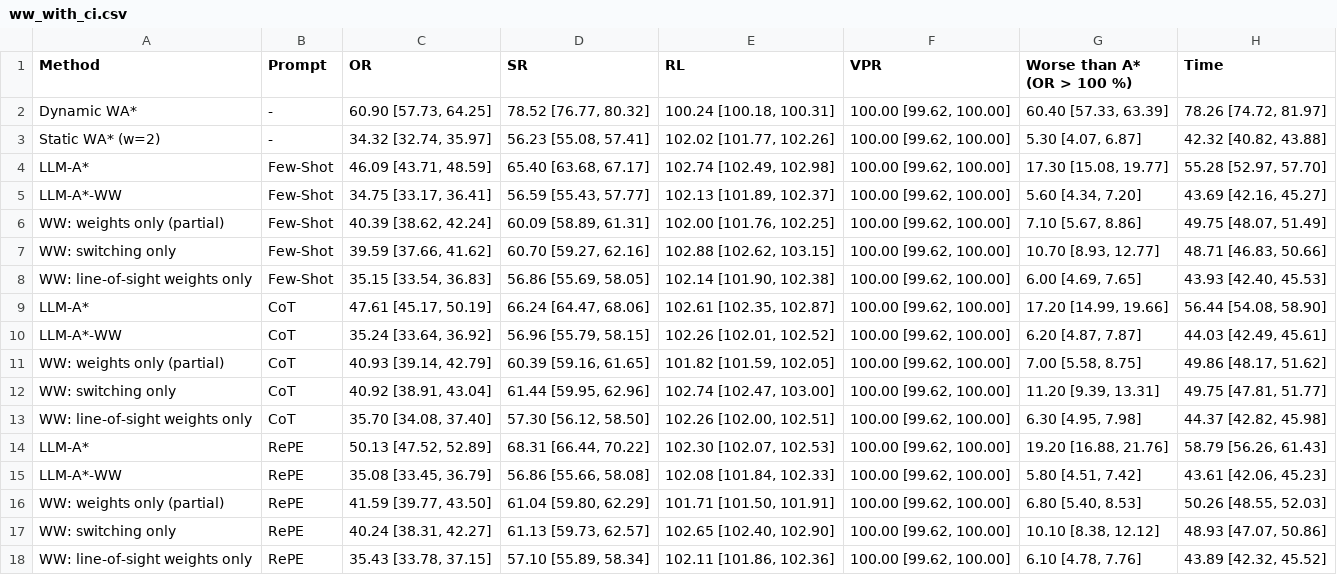
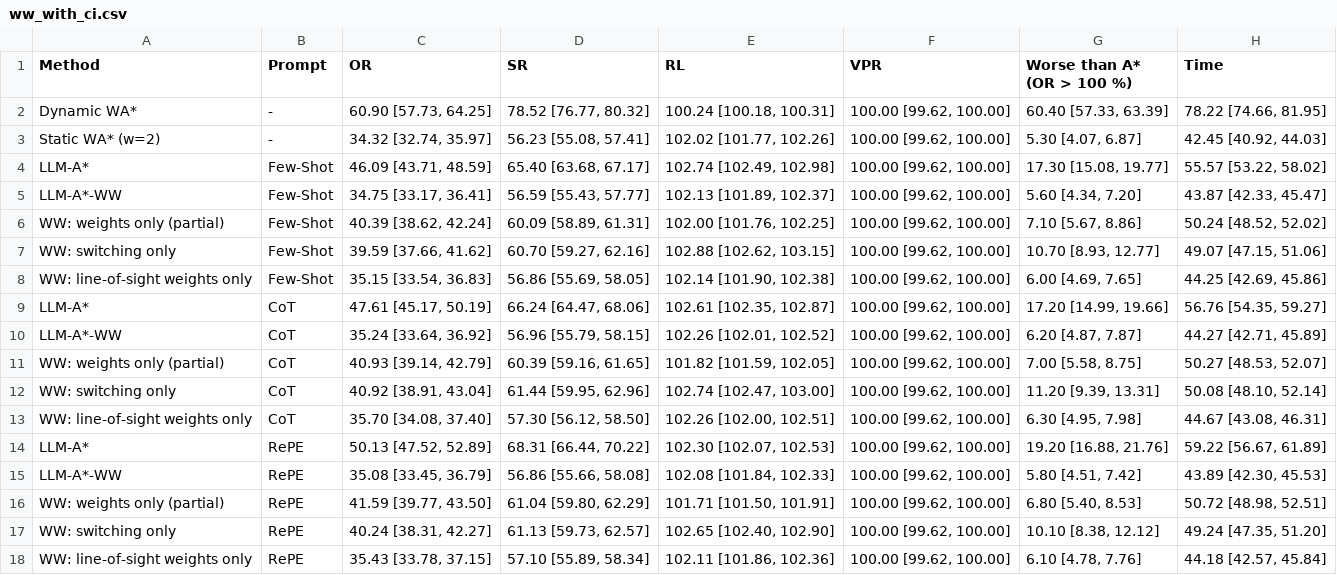
Before and after one commit to leomueller5/llm_astar_max, a CSV file: improving_llm_star/results/ww_with_ci.csv, drawn as a sheet.

```diff
--- a/improving_llm_star/results/ww_with_ci.csv
+++ b/improving_llm_star/results/ww_with_ci.csv
@@ -1,18 +1,18 @@
 Method,Prompt,OR,SR,RL,VPR,Worse than A* (OR > 100 %),Time
-Dynamic WA*,-,"60.90 [57.73, 64.25]","78.52 [76.77, 80.32]","100.24 [100.18, 100.31]","100.00 [99.62, 100.00]","60.40 [57.33, 63.39]","78.26 [74.72, 81.97]"
-Static WA* (w=2),-,"34.32 [32.74, 35.97]","56.23 [55.08, 57.41]","102.02 [101.77, 102.26]","100.00 [99.62, 100.00]","5.30 [4.07, 6.87]","42.32 [40.82, 43.88]"
-LLM-A*,Few-Shot,"46.09 [43.71, 48.59]","65.40 [63.68, 67.17]","102.74 [102.49, 102.98]","100.00 [99.62, 100.00]","17.30 [15.08, 19.77]","55.28 [52.97, 57.70]"
-LLM-A*-WW,Few-Shot,"34.75 [33.17, 36.41]","56.59 [55.43, 57.77]","102.13 [101.89, 102.37]","100.00 [99.62, 100.00]","5.60 [4.34, 7.20]","43.69 [42.16, 45.27]"
-WW: weights only (partial),Few-Shot,"40.39 [38.62, 42.24]","60.09 [58.89, 61.31]","102.00 [101.76, 102.25]","100.00 [99.62, 100.00]","7.10 [5.67, 8.86]","49.75 [48.07, 51.49]"
-WW: switching only,Few-Shot,"39.59 [37.66, 41.62]","60.70 [59.27, 62.16]","102.88 [102.62, 103.15]","100.00 [99.62, 100.00]","10.70 [8.93, 12.77]","48.71 [46.83, 50.66]"
-WW: line-of-sight weights only,Few-Shot,"35.15 [33.54, 36.83]","56.86 [55.69, 58.05]","102.14 [101.90, 102.38]","100.00 [99.62, 100.00]","6.00 [4.69, 7.65]","43.93 [42.40, 45.53]"
-LLM-A*,CoT,"47.61 [45.17, 50.19]","66.24 [64.47, 68.06]","102.61 [102.35, 102.87]","100.00 [99.62, 100.00]","17.20 [14.99, 19.66]","56.44 [54.08, 58.90]"
-LLM-A*-WW,CoT,"35.24 [33.64, 36.92]","56.96 [55.79, 58.15]","102.26 [102.01, 102.52]","100.00 [99.62, 100.00]","6.20 [4.87, 7.87]","44.03 [42.49, 45.61]"
-WW: weights only (partial),CoT,"40.93 [39.14, 42.79]","60.39 [59.16, 61.65]","101.82 [101.59, 102.05]","100.00 [99.62, 100.00]","7.00 [5.58, 8.75]","49.86 [48.17, 51.62]"
-WW: switching only,CoT,"40.92 [38.91, 43.04]","61.44 [59.95, 62.96]","102.74 [102.47, 103.00]","100.00 [99.62, 100.00]","11.20 [9.39, 13.31]","49.75 [47.81, 51.77]"
-WW: line-of-sight weights only,CoT,"35.70 [34.08, 37.40]","57.30 [56.12, 58.50]","102.26 [102.00, 102.51]","100.00 [99.62, 100.00]","6.30 [4.95, 7.98]","44.37 [42.82, 45.98]"
-LLM-A*,RePE,"50.13 [47.52, 52.89]","68.31 [66.44, 70.22]","102.30 [102.07, 102.53]","100.00 [99.62, 100.00]","19.20 [16.88, 21.76]","58.79 [56.26, 61.43]"
-LLM-A*-WW,RePE,"35.08 [33.45, 36.79]","56.86 [55.66, 58.08]","102.08 [101.84, 102.33]","100.00 [99.62, 100.00]","5.80 [4.51, 7.42]","43.61 [42.06, 45.23]"
-WW: weights only (partial),RePE,"41.59 [39.77, 43.50]","61.04 [59.80, 62.29]","101.71 [101.50, 101.91]","100.00 [99.62, 100.00]","6.80 [5.40, 8.53]","50.26 [48.55, 52.03]"
-WW: switching only,RePE,"40.24 [38.31, 42.27]","61.13 [59.73, 62.57]","102.65 [102.40, 102.90]","100.00 [99.62, 100.00]","10.10 [8.38, 12.12]","48.93 [47.07, 50.86]"
-WW: line-of-sight weights only,RePE,"35.43 [33.78, 37.15]","57.10 [55.89, 58.34]","102.11 [101.86, 102.36]","100.00 [99.62, 100.00]","6.10 [4.78, 7.76]","43.89 [42.32, 45.52]"
+Dynamic WA*,-,"60.90 [57.73, 64.25]","78.52 [76.77, 80.32]","100.24 [100.18, 100.31]","100.00 [99.62, 100.00]","60.40 [57.33, 63.39]","78.22 [74.66, 81.95]"
+Static WA* (w=2),-,"34.32 [32.74, 35.97]","56.23 [55.08, 57.41]","102.02 [101.77, 102.26]","100.00 [99.62, 100.00]","5.30 [4.07, 6.87]","42.45 [40.92, 44.03]"
+LLM-A*,Few-Shot,"46.09 [43.71, 48.59]","65.40 [63.68, 67.17]","102.74 [102.49, 102.98]","100.00 [99.62, 100.00]","17.30 [15.08, 19.77]","55.57 [53.22, 58.02]"
+LLM-A*-WW,Few-Shot,"34.75 [33.17, 36.41]","56.59 [55.43, 57.77]","102.13 [101.89, 102.37]","100.00 [99.62, 100.00]","5.60 [4.34, 7.20]","43.87 [42.33, 45.47]"
+WW: weights only (partial),Few-Shot,"40.39 [38.62, 42.24]","60.09 [58.89, 61.31]","102.00 [101.76, 102.25]","100.00 [99.62, 100.00]","7.10 [5.67, 8.86]","50.24 [48.52, 52.02]"
+WW: switching only,Few-Shot,"39.59 [37.66, 41.62]","60.70 [59.27, 62.16]","102.88 [102.62, 103.15]","100.00 [99.62, 100.00]","10.70 [8.93, 12.77]","49.07 [47.15, 51.06]"
+WW: line-of-sight weights only,Few-Shot,"35.15 [33.54, 36.83]","56.86 [55.69, 58.05]","102.14 [101.90, 102.38]","100.00 [99.62, 100.00]","6.00 [4.69, 7.65]","44.25 [42.69, 45.86]"
+LLM-A*,CoT,"47.61 [45.17, 50.19]","66.24 [64.47, 68.06]","102.61 [102.35, 102.87]","100.00 [99.62, 100.00]","17.20 [14.99, 19.66]","56.76 [54.35, 59.27]"
+LLM-A*-WW,CoT,"35.24 [33.64, 36.92]","56.96 [55.79, 58.15]","102.26 [102.01, 102.52]","100.00 [99.62, 100.00]","6.20 [4.87, 7.87]","44.27 [42.71, 45.89]"
+WW: weights only (partial),CoT,"40.93 [39.14, 42.79]","60.39 [59.16, 61.65]","101.82 [101.59, 102.05]","100.00 [99.62, 100.00]","7.00 [5.58, 8.75]","50.27 [48.53, 52.07]"
+WW: switching only,CoT,"40.92 [38.91, 43.04]","61.44 [59.95, 62.96]","102.74 [102.47, 103.00]","100.00 [99.62, 100.00]","11.20 [9.39, 13.31]","50.08 [48.10, 52.14]"
+WW: line-of-sight weights only,CoT,"35.70 [34.08, 37.40]","57.30 [56.12, 58.50]","102.26 [102.00, 102.51]","100.00 [99.62, 100.00]","6.30 [4.95, 7.98]","44.67 [43.08, 46.31]"
+LLM-A*,RePE,"50.13 [47.52, 52.89]","68.31 [66.44, 70.22]","102.30 [102.07, 102.53]","100.00 [99.62, 100.00]","19.20 [16.88, 21.76]","59.22 [56.67, 61.89]"
+LLM-A*-WW,RePE,"35.08 [33.45, 36.79]","56.86 [55.66, 58.08]","102.08 [101.84, 102.33]","100.00 [99.62, 100.00]","5.80 [4.51, 7.42]","43.89 [42.30, 45.53]"
+WW: weights only (partial),RePE,"41.59 [39.77, 43.50]","61.04 [59.80, 62.29]","101.71 [101.50, 101.91]","100.00 [99.62, 100.00]","6.80 [5.40, 8.53]","50.72 [48.98, 52.51]"
+WW: switching only,RePE,"40.24 [38.31, 42.27]","61.13 [59.73, 62.57]","102.65 [102.40, 102.90]","100.00 [99.62, 100.00]","10.10 [8.38, 12.12]","49.24 [47.35, 51.20]"
+WW: line-of-sight weights only,RePE,"35.43 [33.78, 37.15]","57.10 [55.89, 58.34]","102.11 [101.86, 102.36]","100.00 [99.62, 100.00]","6.10 [4.78, 7.76]","44.18 [42.57, 45.84]"
```
Also changed, not shown: improving_llm_star/results/ww_with_statistics.csv, 27 other files.
